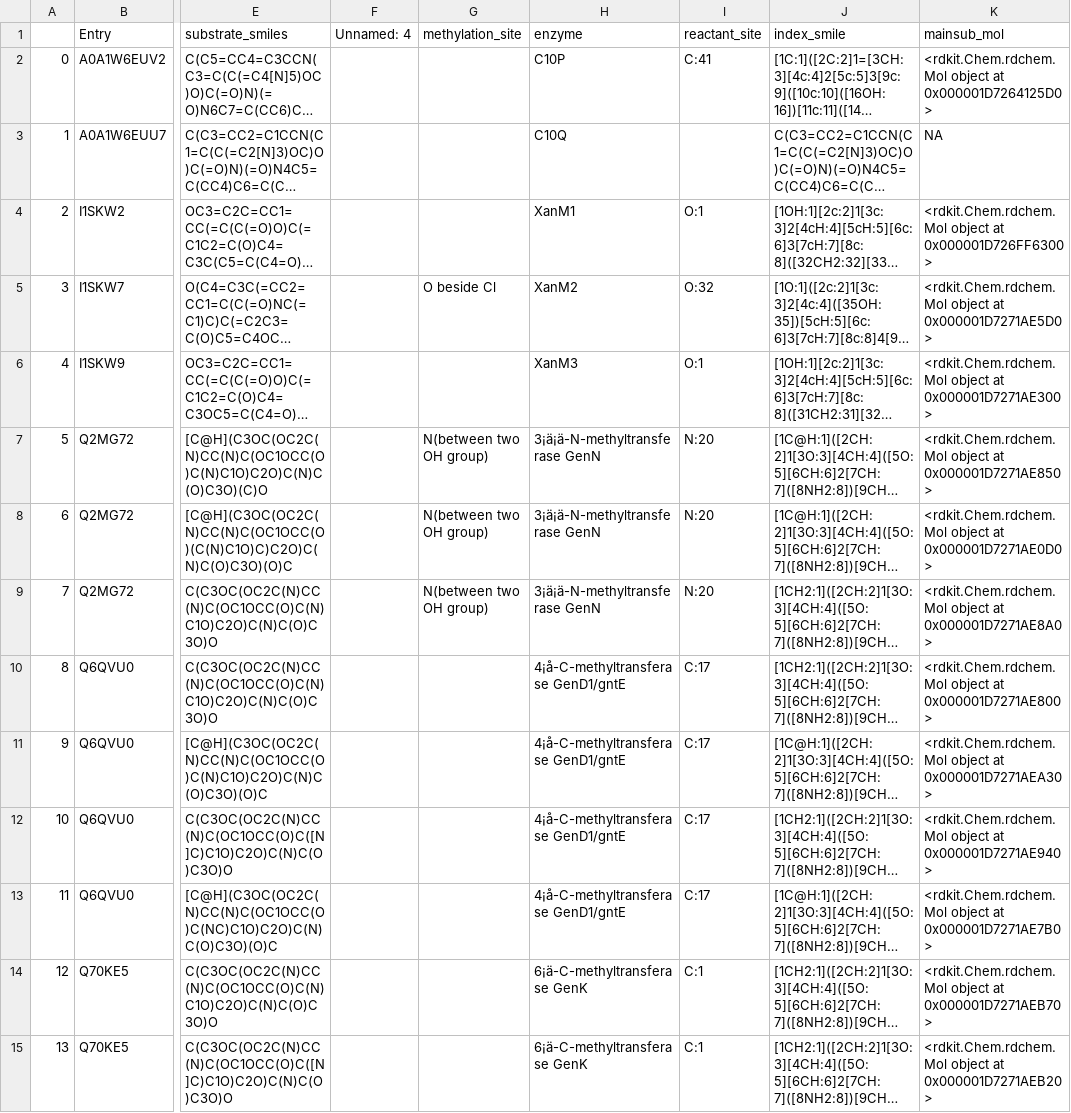
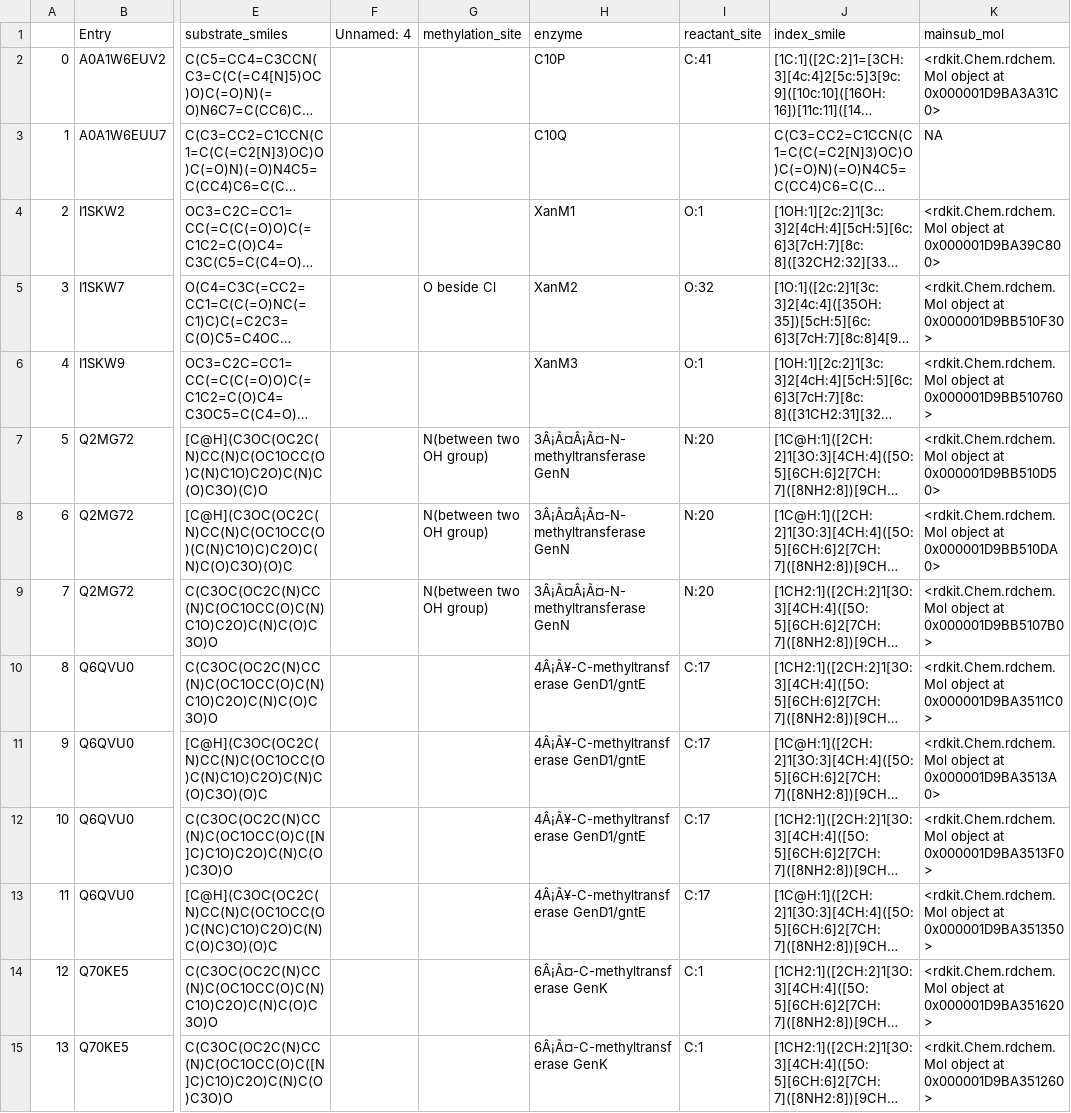
Before and after one commit to Lokious/thesis_regioselectivity, a CSV file: data/mannual_data.csv, drawn as a sheet; only a part is shown, gaps mark what is left out; long unchanged cells end in …; the diff covers the shown part only; the diff names each change by its address in the sheet, - before the commit and + after, or states it on an @@ line.

```diff
--- a/data/mannual_data.csv
+++ b/data/mannual_data.csv
-K2 (mainsub_mol): …object at 0x000001D7264125D0>
+K2 (mainsub_mol): …object at 0x000001D9BA3A31C0>
-K4 (mainsub_mol): …object at 0x000001D726FF6300>
+K4 (mainsub_mol): …object at 0x000001D9BA39C800>
-K5 (mainsub_mol): …object at 0x000001D7271AE5D0>
+K5 (mainsub_mol): …object at 0x000001D9BB510F30>
-K6 (mainsub_mol): …object at 0x000001D7271AE300>
+K6 (mainsub_mol): …object at 0x000001D9BB510760>
-H7:H9 (enzyme): 3¡ä¡ä-N-methyltransferase GenN
+H7:H9 (enzyme): 3Â¡Ã¤Â¡Ã¤-N-methyltransferase GenN
-K7 (mainsub_mol): …object at 0x000001D7271AE850>
+K7 (mainsub_mol): …object at 0x000001D9BB510D50>
-K8 (mainsub_mol): …object at 0x000001D7271AE0D0>
+K8 (mainsub_mol): …object at 0x000001D9BB510DA0>
-K9 (mainsub_mol): …object at 0x000001D7271AE8A0>
+K9 (mainsub_mol): …object at 0x000001D9BB5107B0>
-H10:H13 (enzyme): 4¡å-C-methyltransferase GenD1/gntE
+H10:H13 (enzyme): 4Â¡Ã¥-C-methyltransferase GenD1/gntE
-K10 (mainsub_mol): …object at 0x000001D7271AE800>
+K10 (mainsub_mol): …object at 0x000001D9BA3511C0>
-K11 (mainsub_mol): …object at 0x000001D7271AEA30>
+K11 (mainsub_mol): …object at 0x000001D9BA3513A0>
-K12 (mainsub_mol): …object at 0x000001D7271AE940>
+K12 (mainsub_mol): …object at 0x000001D9BA3513F0>
-K13 (mainsub_mol): …object at 0x000001D7271AE7B0>
+K13 (mainsub_mol): …object at 0x000001D9BA351350>
-H14:H15 (enzyme): 6¡ä-C-methyltransferase GenK
+H14:H15 (enzyme): 6Â¡Ã¤-C-methyltransferase GenK
-K14 (mainsub_mol): …object at 0x000001D7271AEB70>
+K14 (mainsub_mol): …object at 0x000001D9BA351620>
-K15 (mainsub_mol): …object at 0x000001D7271AEB20>
+K15 (mainsub_mol): …object at 0x000001D9BA351260>
```
Also changed, not shown: 24 edited cells elsewhere in this file, 5 other files.
